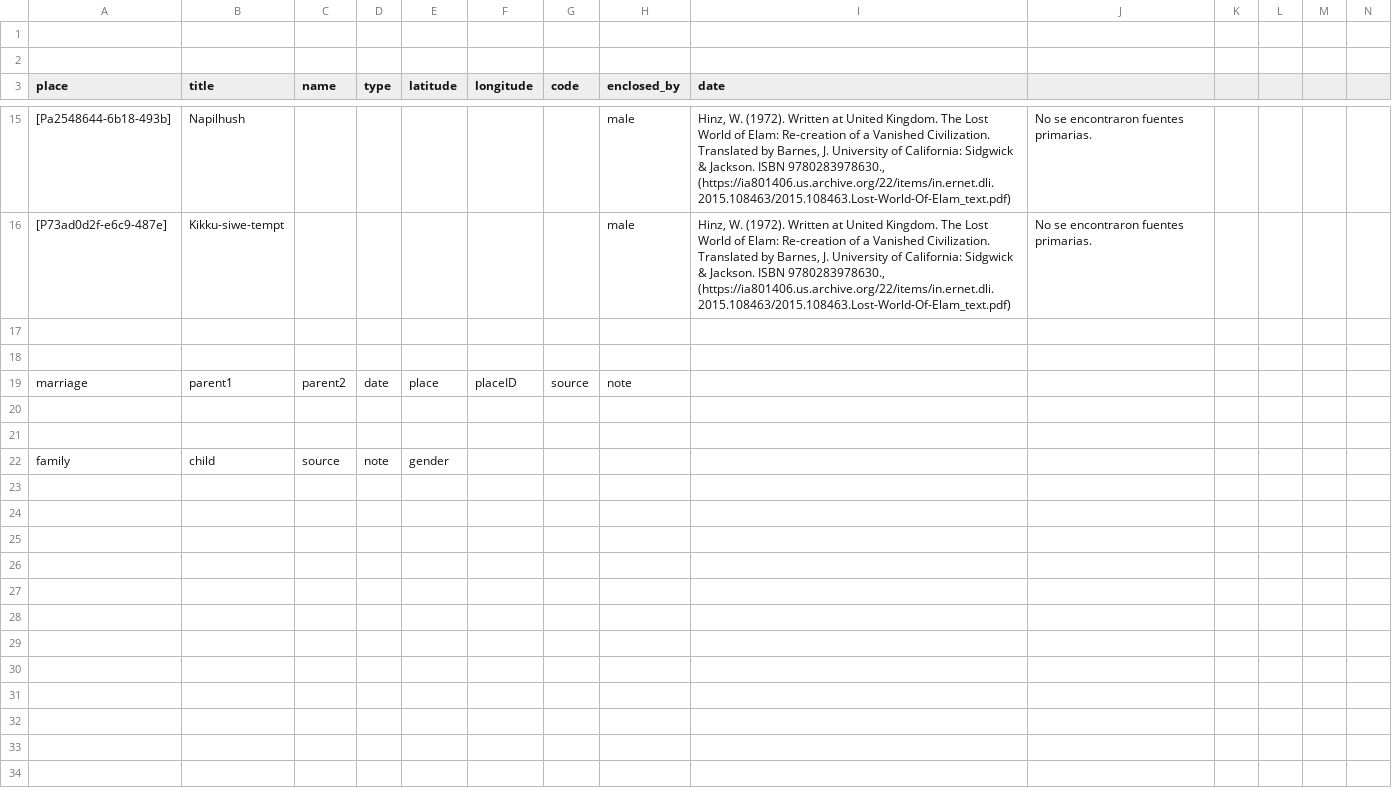
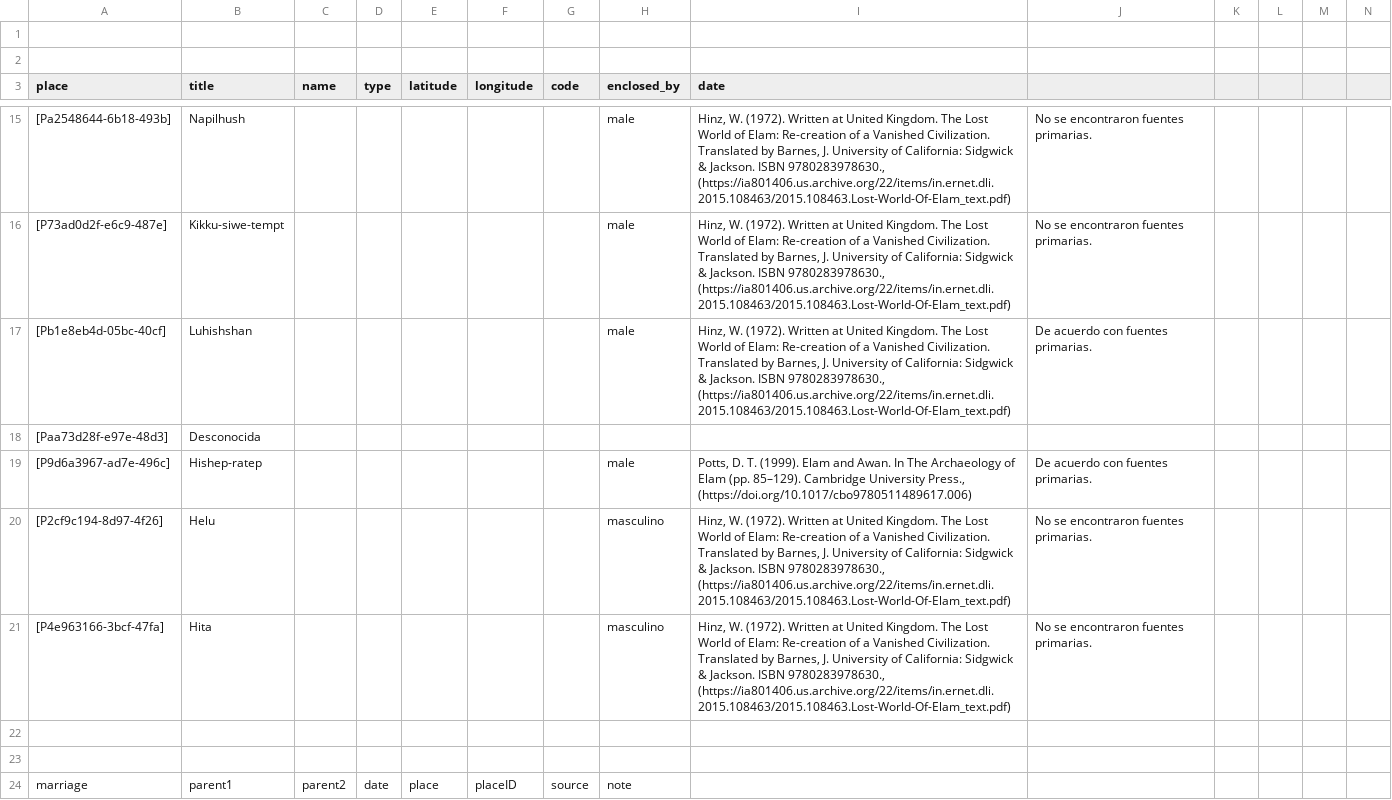
Before and after one commit to historytracers/historytracers, a CSV file: csv/25634853-9132-45fa-a6d9-3285e16922e8_es-ES.csv, drawn as a sheet; only a part is shown, gaps mark what is left out; the shorter side is filled out with more unchanged rows; rows hold the shown columns only; the diff covers the shown part only; the diff names each change by its address in the sheet, - before the commit and + after, or states it on an @@ line.

```diff
--- a/csv/25634853-9132-45fa-a6d9-3285e16922e8_es-ES.csv
+++ b/csv/25634853-9132-45fa-a6d9-3285e16922e8_es-ES.csv
+row 17: [Pb1e8eb4d-05bc-40cf] | Luhishshan |  |  |  |  |  | male | Hinz, W. (1972). Written at United Kingdom. The Lost World of Elam: Re-creation of a Vanished Civilization. Translated by Barnes, J. University of California: Sidgwick & Jackson. ISBN 9780283978630., (https://ia801406.us.archive.org/22/items/in.ernet.dli.2015.108463/2015.108463.Lost-World-Of-Elam_text.pdf) | De acuerdo con fuentes primarias.
+row 18: [Paa73d28f-e97e-48d3] | Desconocida
+row 19: [P9d6a3967-ad7e-496c] | Hishep-ratep |  |  |  |  |  | male | Potts, D. T. (1999). Elam and Awan. In The Archaeology of Elam (pp. 85–129). Cambridge University Press., (https://doi.org/10.1017/cbo9780511489617.006) | De acuerdo con fuentes primarias.
+row 20: [P2cf9c194-8d97-4f26] | Helu |  |  |  |  |  | masculino | Hinz, W. (1972). Written at United Kingdom. The Lost World of Elam: Re-creation of a Vanished Civilization. Translated by Barnes, J. University of California: Sidgwick & Jackson. ISBN 9780283978630., (https://ia801406.us.archive.org/22/items/in.ernet.dli.2015.108463/2015.108463.Lost-World-Of-Elam_text.pdf) | No se encontraron fuentes primarias.
+row 21: [P4e963166-3bcf-47fa] | Hita |  |  |  |  |  | masculino | Hinz, W. (1972). Written at United Kingdom. The Lost World of Elam: Re-creation of a Vanished Civilization. Translated by Barnes, J. University of California: Sidgwick & Jackson. ISBN 9780283978630., (https://ia801406.us.archive.org/22/items/in.ernet.dli.2015.108463/2015.108463.Lost-World-Of-Elam_text.pdf) | No se encontraron fuentes primarias.
```
Also changed, not shown: 2 added rows elsewhere in this file, csv/25634853-9132-45fa-a6d9-3285e16922e8_en-US.csv, csv/25634853-9132-45fa-a6d9-3285e16922e8_pt-BR.csv, 6 other files.
